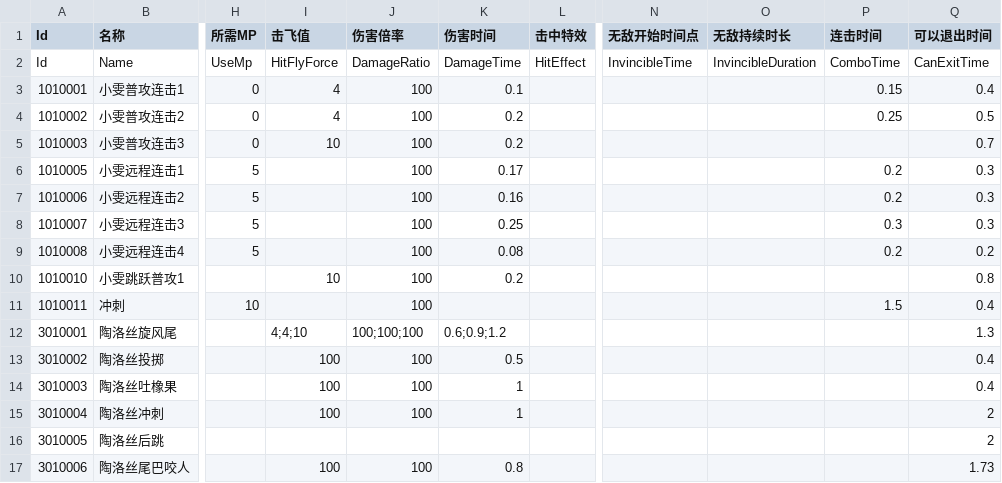
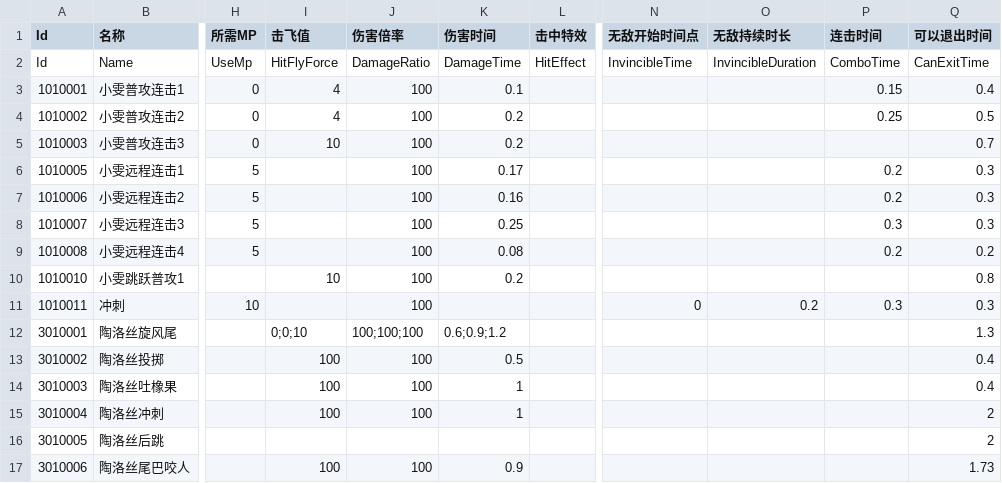
Before and after one commit to SHUNJIANBAO/FinalProject, a CSV file: Assets/Resources/Config/Skill.csv, drawn as a sheet; only a part is shown, gaps mark what is left out; the diff names each change by its address in the sheet, - before the commit and + after, or states it on an @@ line.

```diff
--- a/Assets/Resources/Config/Skill.csv
+++ b/Assets/Resources/Config/Skill.csv
-N11 (无敌开始时间点): (empty)
+N11 (无敌开始时间点): 0
-O11 (无敌持续时长): (empty)
+O11 (无敌持续时长): 0.2
-P11 (连击时间): 1.5
+P11 (连击时间): 0.3
-Q11 (可以退出时间): 0.4
+Q11 (可以退出时间): 0.3
-I12 (击飞值): 4;4;10
+I12 (击飞值): 0;0;10
-K17 (伤害时间): 0.8
+K17 (伤害时间): 0.9
```
Also changed, not shown: 15 other files.
